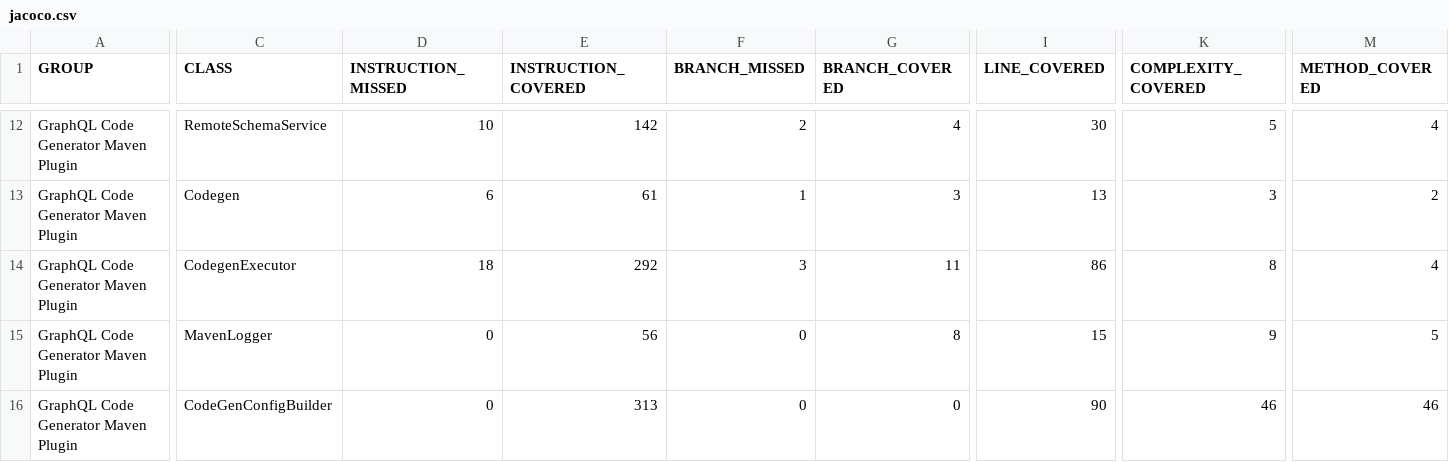
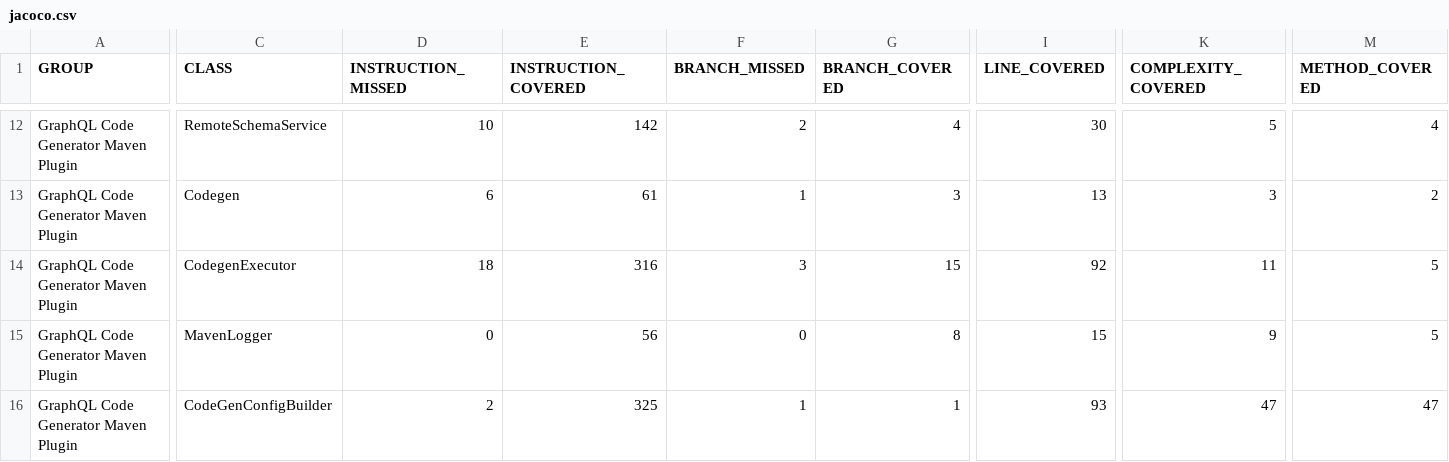
Before and after one commit to deweyjose/graphqlcodegen, a CSV file: jacoco.csv, drawn as a sheet; only a part is shown, gaps mark what is left out; the diff covers the shown part only; the diff names each change by its address in the sheet, - before the commit and + after, or states it on an @@ line.

```diff
--- a/jacoco.csv
+++ b/jacoco.csv
-E14 (INSTRUCTION_COVERED): 292
+E14 (INSTRUCTION_COVERED): 316
-G14 (BRANCH_COVERED): 11
+G14 (BRANCH_COVERED): 15
-I14 (LINE_COVERED): 86
+I14 (LINE_COVERED): 92
-K14 (COMPLEXITY_COVERED): 8
+K14 (COMPLEXITY_COVERED): 11
-M14 (METHOD_COVERED): 4
+M14 (METHOD_COVERED): 5
-D16 (INSTRUCTION_MISSED): 0
+D16 (INSTRUCTION_MISSED): 2
-E16 (INSTRUCTION_COVERED): 313
+E16 (INSTRUCTION_COVERED): 325
-F16 (BRANCH_MISSED): 0
+F16 (BRANCH_MISSED): 1
-G16 (BRANCH_COVERED): 0
+G16 (BRANCH_COVERED): 1
-I16 (LINE_COVERED): 90
+I16 (LINE_COVERED): 93
-K16 (COMPLEXITY_COVERED): 46
+K16 (COMPLEXITY_COVERED): 47
-M16 (METHOD_COVERED): 46
+M16 (METHOD_COVERED): 47
```
Also changed, not shown: 1 edited cell elsewhere in this file, 11 other files.
